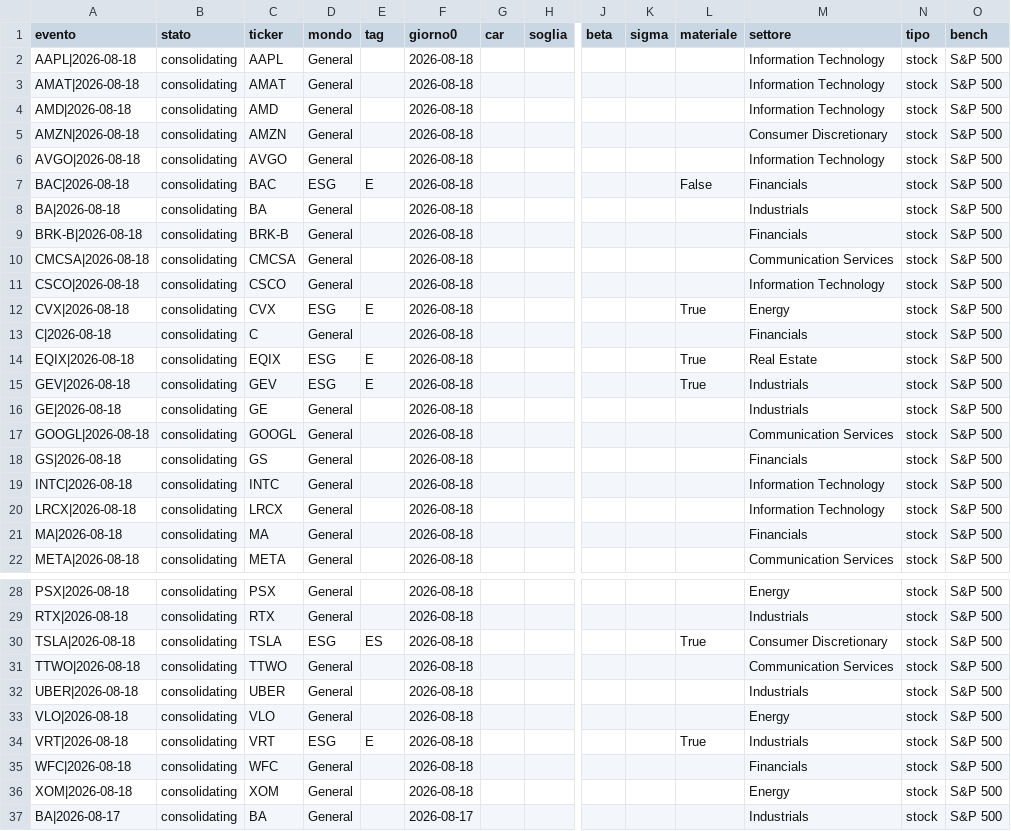
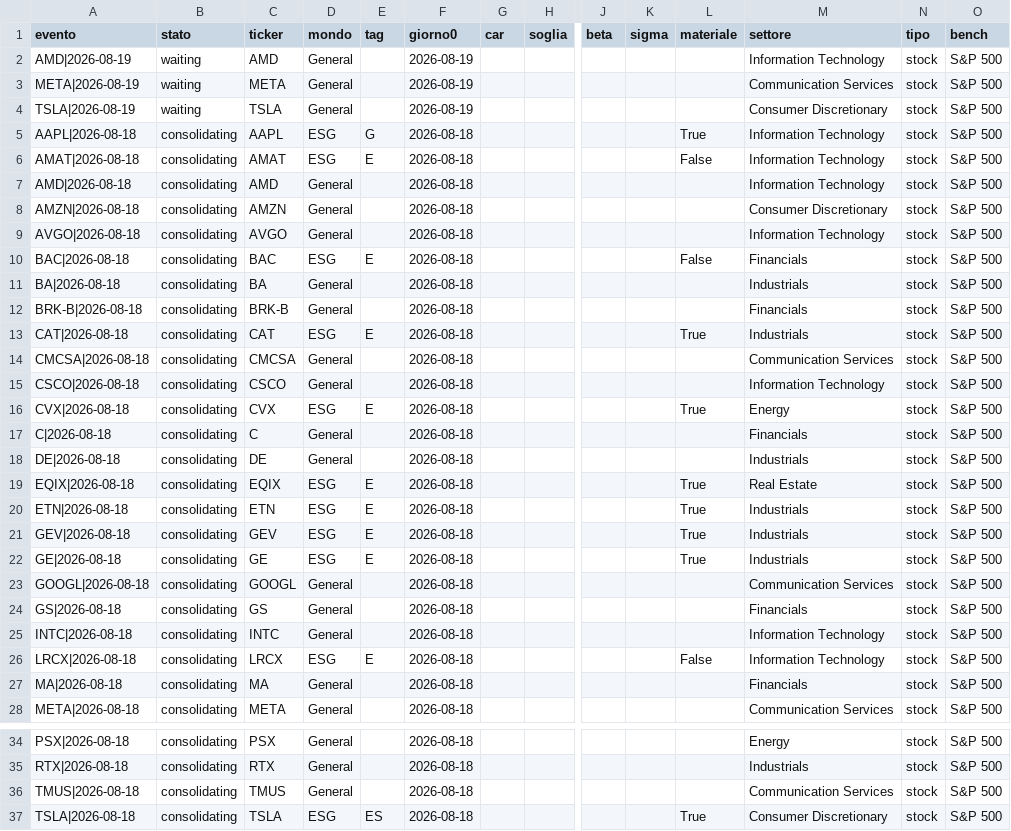
Before and after one commit to carlospinetto99/news-impact-tracker, a CSV file: eventi.csv, drawn as a sheet; only a part is shown, gaps mark what is left out; the shorter side is filled out with more unchanged rows; addresses are those after the commit; rows hold the shown columns only; the diff covers the shown part only; the diff names each change by its address in the sheet, - before the commit and + after, or states it on an @@ line.

```diff
--- a/eventi.csv
+++ b/eventi.csv
+row 2: AMD|2026-08-19 | waiting | AMD | General |  | 2026-08-19 |  |  |  |  |  | Information Technology | stock | S&P 500
+row 3: META|2026-08-19 | waiting | META | General |  | 2026-08-19 |  |  |  |  |  | Communication Services | stock | S&P 500
+row 4: TSLA|2026-08-19 | waiting | TSLA | General |  | 2026-08-19 |  |  |  |  |  | Consumer Discretionary | stock | S&P 500
-D5:D6 (mondo): General
+D5:D6 (mondo): ESG
-E5 (tag): (empty)
+E5 (tag): G
-L5 (materiale): (empty)
+L5 (materiale): True
-E6 (tag): (empty)
+E6 (tag): E
-L6 (materiale): (empty)
+L6 (materiale): False
+row 13: CAT|2026-08-18 | consolidating | CAT | ESG | E | 2026-08-18 |  |  |  |  | True | Industrials | stock | S&P 500
+row 18: DE|2026-08-18 | consolidating | DE | General |  | 2026-08-18 |  |  |  |  |  | Industrials | stock | S&P 500
+row 20: ETN|2026-08-18 | consolidating | ETN | ESG | E | 2026-08-18 |  |  |  |  | True | Industrials | stock | S&P 500
-D22 (mondo): General
+D22 (mondo): ESG
-E22 (tag): (empty)
+E22 (tag): E
-L22 (materiale): (empty)
+L22 (materiale): True
-D26 (mondo): General
+D26 (mondo): ESG
-E26 (tag): (empty)
+E26 (tag): E
-L26 (materiale): (empty)
+L26 (materiale): False
+row 36: TMUS|2026-08-18 | consolidating | TMUS | General |  | 2026-08-18 |  |  |  |  |  | Communication Services | stock | S&P 500
```
Also changed, not shown: 1 added row elsewhere in this file, 2 other files.
